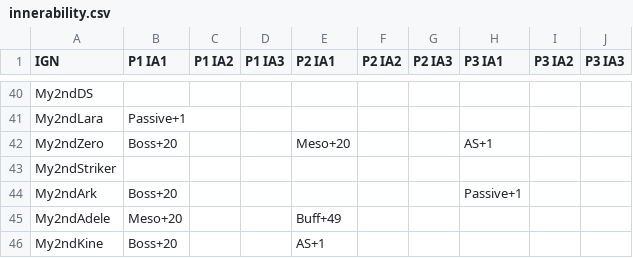
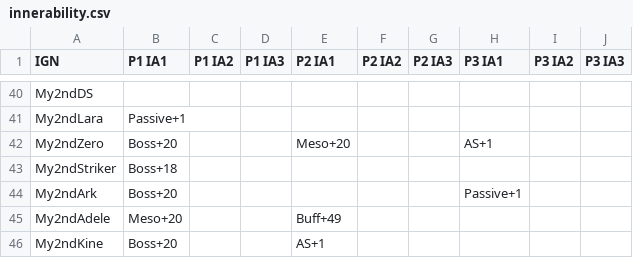
Before and after one commit to My2ndAngelic/Maple-Progression-Tracker, a CSV file: data/innerability.csv, drawn as a sheet; only a part is shown, gaps mark what is left out.

Commit message:
Update data

```diff
--- a/data/innerability.csv
+++ b/data/innerability.csv
@@ -42,3 +42,3 @@ My2ndLara,Passive+1,,,,,,,,
 My2ndZero,Boss+20,,,Meso+20,,,AS+1,,
-My2ndStriker,,,,,,,,,
+My2ndStriker,Boss+18,,,,,,,,
 My2ndArk,Boss+20,,,,,,Passive+1,,
```
